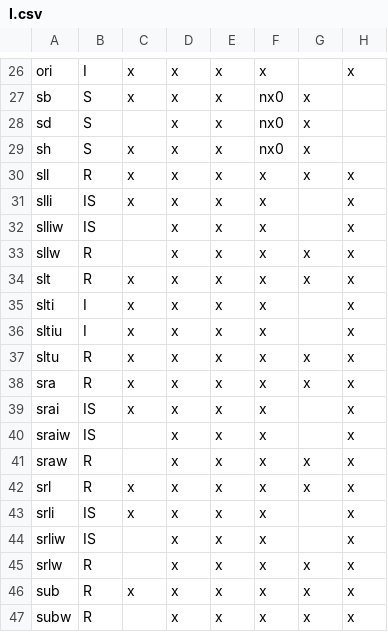
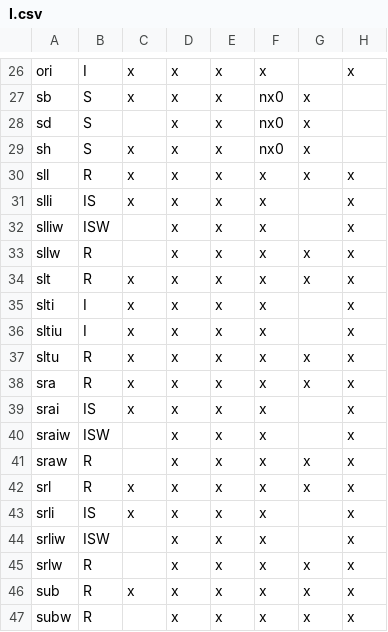
Before and after one commit to openhwgroup/cvw-arch-verif, a CSV file: testplans/I.csv, drawn as a sheet; only a part is shown, gaps mark what is left out; the diff names each change by its address in the sheet, - before the commit and + after, or states it on an @@ line.

```diff
--- a/testplans/I.csv
+++ b/testplans/I.csv
-B32: IS
+B32: ISW
-B40: IS
+B40: ISW
-B44: IS
+B44: ISW
```
Also changed, not shown: testplans/Zbb.csv.
